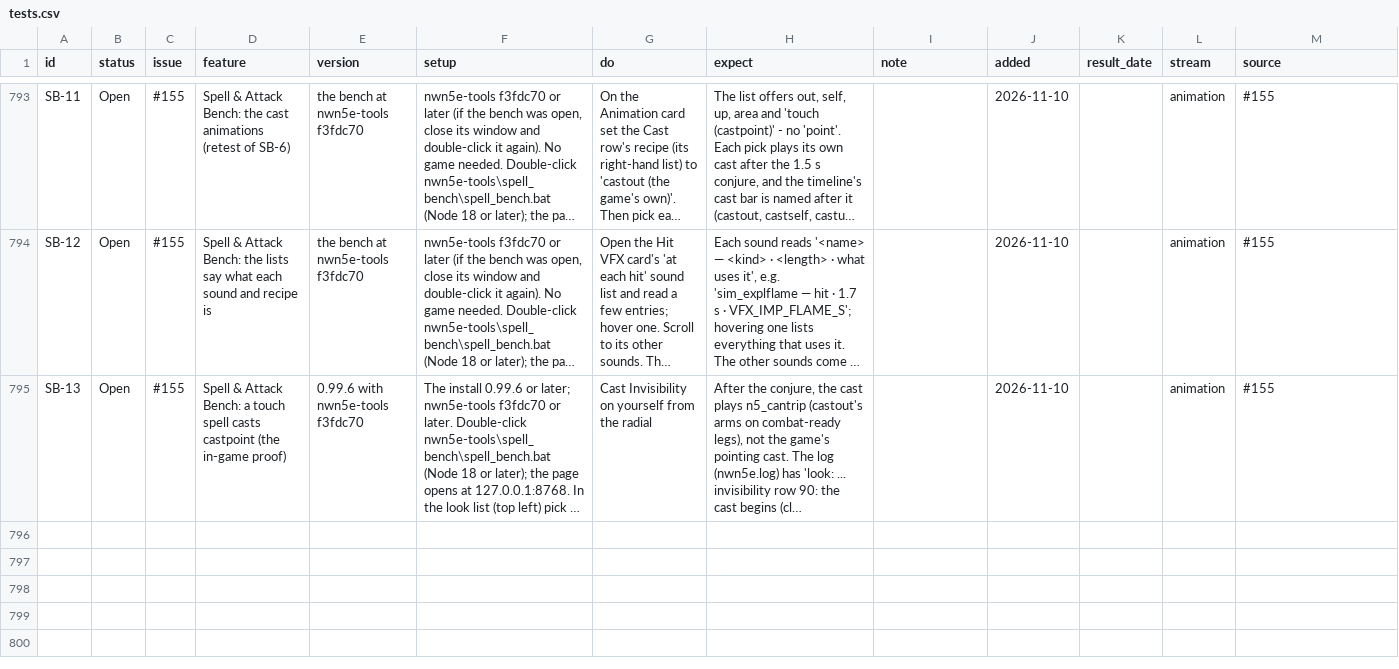
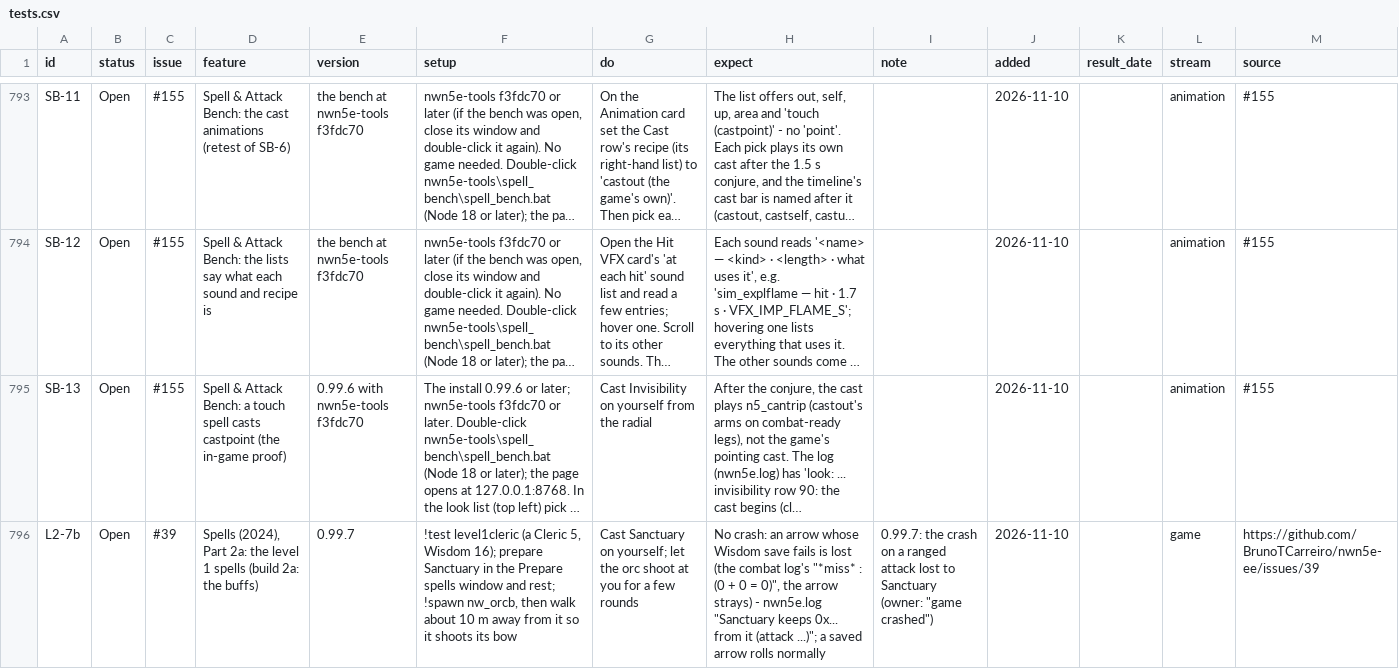
Before and after one commit to BrunoTCarreiro/nwn5e-ee, a CSV file: docs/tests.csv, drawn as a sheet; only a part is shown, gaps mark what is left out; long unchanged cells end in …; the diff names each change by its address in the sheet, - before the commit and + after, or states it on an @@ line.

Commit message:
docs: #39 0.99.7 (the ranged-miss crash) recorded; retest L2-7b

```diff
--- a/docs/tests.csv
+++ b/docs/tests.csv
+row 796: L2-7b | Open | #39 | Spells (2024), Part 2a: the level 1 spells (build 2a: the buffs) | 0.99.7 | !test level1cleric (a Cleric 5, Wisdom 16); prepare Sanctuary in the Prepare spells window and rest; !spawn nw_orcb, then walk about 10 m away from it so it shoots its bow | Cast Sanctuary on yourself; let the orc shoot at you for a few rounds | No crash: an arrow whose Wisdom save fails is lost (the combat log's "*miss* : (0 + 0 = 0)", the arrow strays) - nwn5e.log "Sanctuary keeps 0x... from it (attack ...)"; a saved arrow rolls normally | 0.99.7: the crash on a ranged attack lost to Sanctuary (owner: "game crashed") | 2026-11-10 |  | game | https://github.com/BrunoTCarreiro/nwn5e-ee/issues/39
```
Also changed, not shown: 1 other file.
